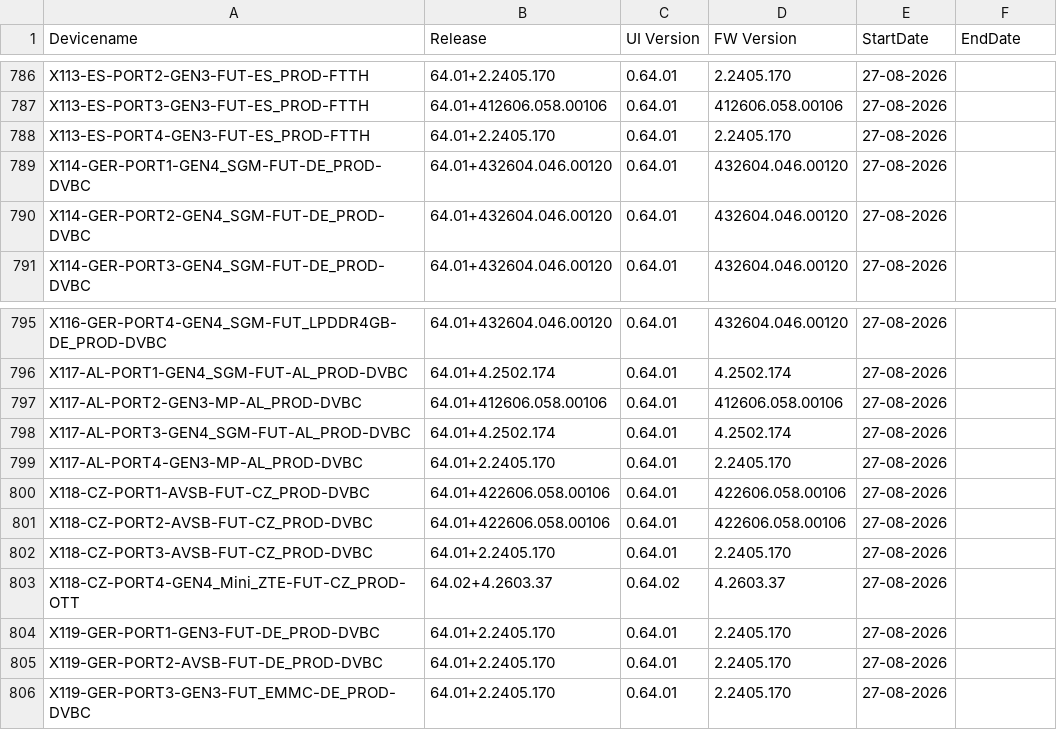
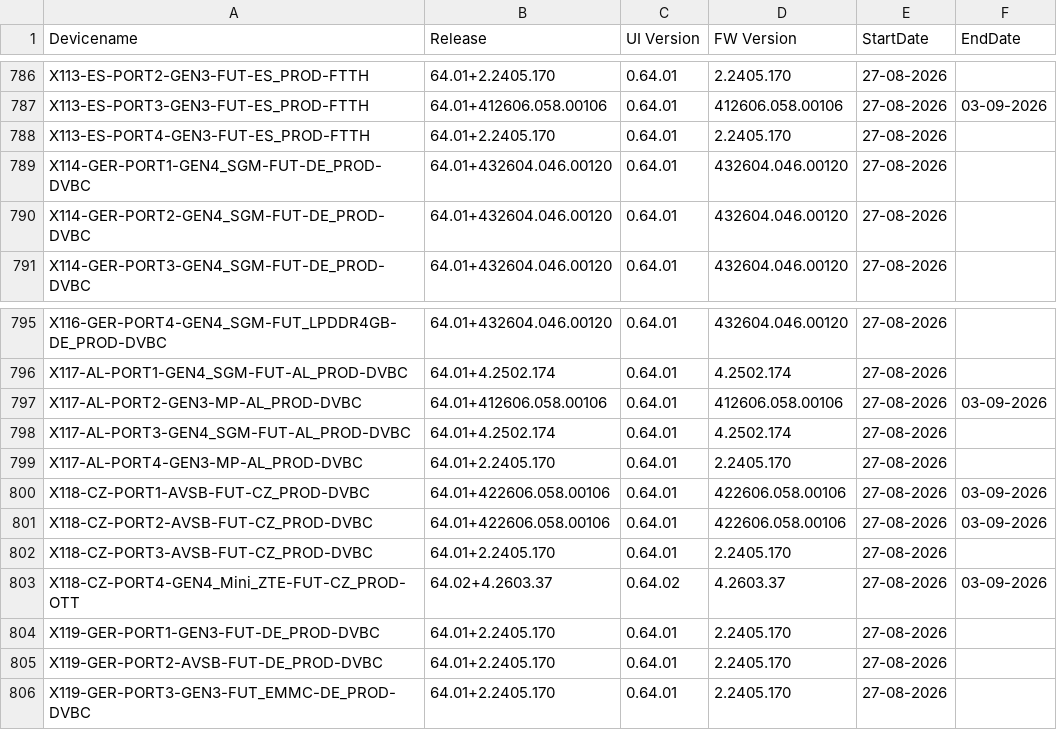
Before and after one commit to VFTV-Testing/VCOEQA-Utilities, a CSV file: DeviceInformation_Utility/Android_Device_Utility.csv, drawn as a sheet; only a part is shown, gaps mark what is left out; the diff covers the shown part only; the diff names each change by its address in the sheet, - before the commit and + after, or states it on an @@ line.

```diff
--- a/DeviceInformation_Utility/Android_Device_Utility.csv
+++ b/DeviceInformation_Utility/Android_Device_Utility.csv
-F787 (EndDate): (empty)
+F787 (EndDate): 03-09-2026
-F797 (EndDate): (empty)
+F797 (EndDate): 03-09-2026
-F800:F801 (EndDate): (empty)
+F800:F801 (EndDate): 03-09-2026
-F803 (EndDate): (empty)
+F803 (EndDate): 03-09-2026
```
Also changed, not shown: 24 added rows and 19 edited cells elsewhere in this file.
